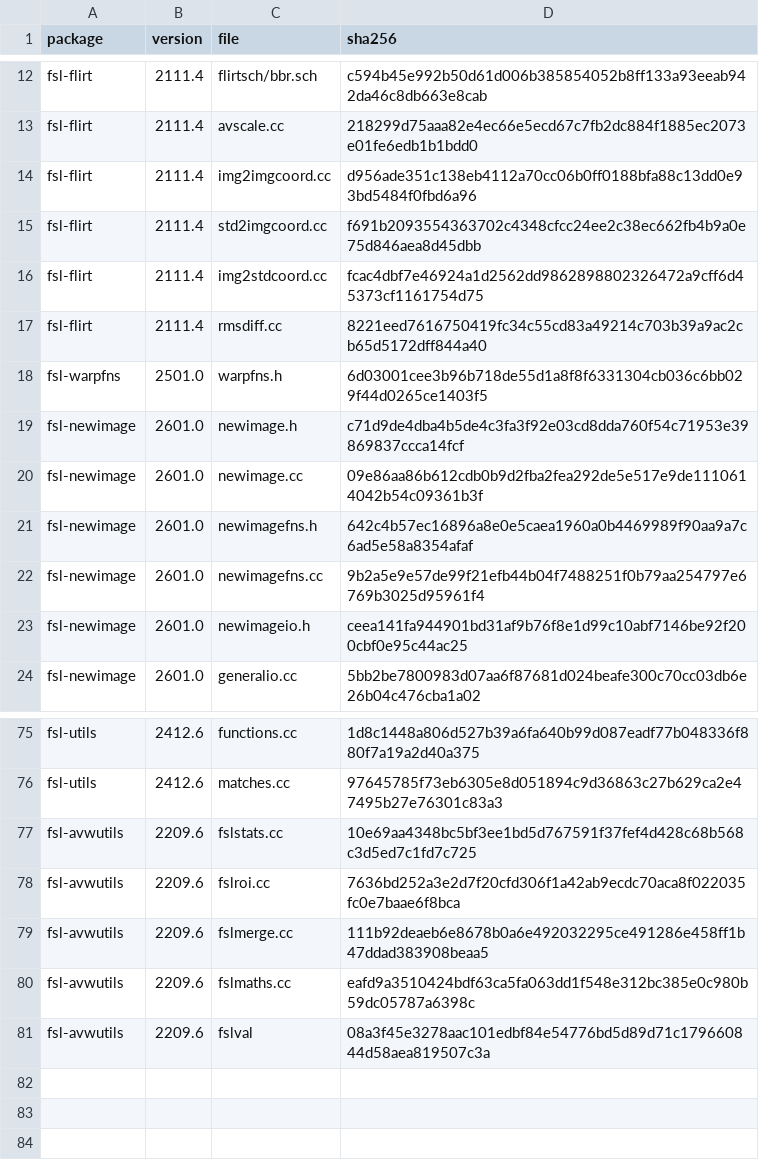
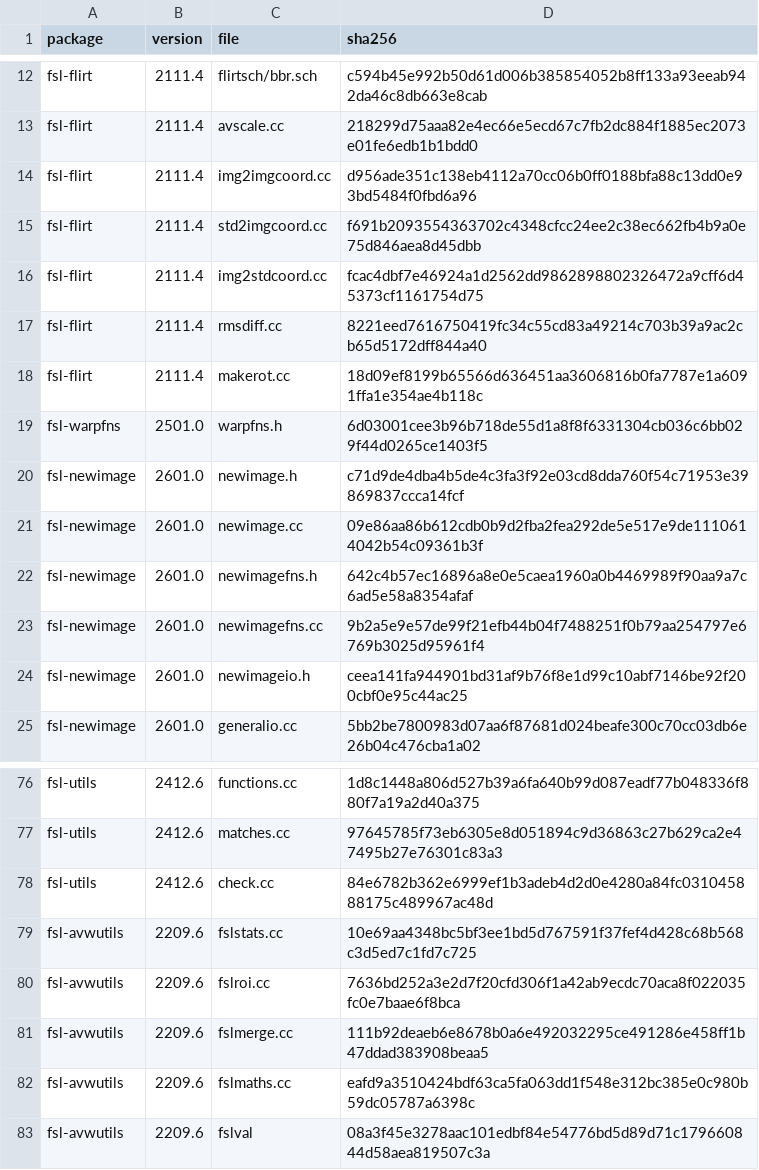
Before and after one commit to karellopez/larmorx, a TSV file: crates-nc/fsl-source/MANIFEST.tsv, drawn as a sheet; only a part is shown, gaps mark what is left out; the diff names each change by its address in the sheet, - before the commit and + after, or states it on an @@ line.

Commit message:
FLIRT part 2 (WIP): makerot (the options of fsl-utils with std::vector<float> values and the compulsory check; the rotation about an axis through a centre or an image's centre; FSL-76: the axis divided by the square root of its length, corrected by default (rule A), named only where the matrix changes; FSL-77: an axis or centre of other than three values, refused by default (rule B), read from the vector's buffer with reproduce); 47 of 50 probe calls identical (three with a NaN or infinite angle print -nan where FSL prints nan: part 3); lx.fsl.makerot, its golden case, 14 suite cases, the difftest descriptor's makerot draw; the fix pass counts a changed standard output; the program probes committed (validation/probes/fsl-flirt-programs), the tools pinned to FSL 6.0.7.23 instead of $FSLDIR

```diff
--- a/crates-nc/fsl-source/MANIFEST.tsv
+++ b/crates-nc/fsl-source/MANIFEST.tsv
+row 18: fsl-flirt | 2111.4 | makerot.cc | 18d09ef8199b65566d636451aa3606816b0fa7787e1a6091ffa1e354ae4b118c
+row 78: fsl-utils | 2412.6 | check.cc | 84e6782b362e6999ef1b3adeb4d2d0e4280a84fc031045888175c489967ac48d
```
Also changed, not shown: 34 other files.
